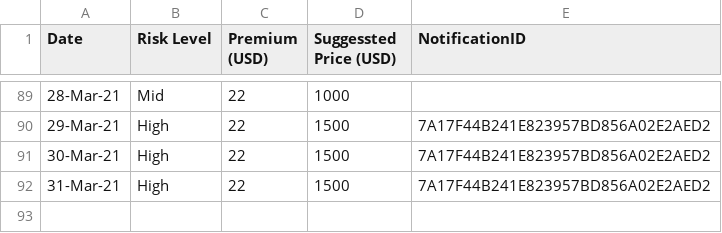
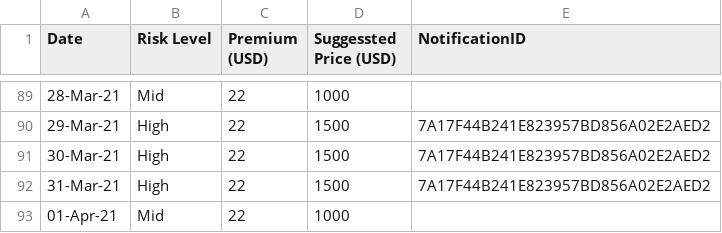
Before and after one commit to earling/it-north, a CSV file: it-north-2021-pricing.csv, drawn as a sheet; only a part is shown, gaps mark what is left out.

Commit message:
01-Apr-21 Added

```diff
--- a/it-north-2021-pricing.csv
+++ b/it-north-2021-pricing.csv
@@ -92 +92,2 @@
 31-Mar-21,High,22,1500,7A17F44B241E823957BD856A02E2AED2
+01-Apr-21,Mid,22,1000,
```
